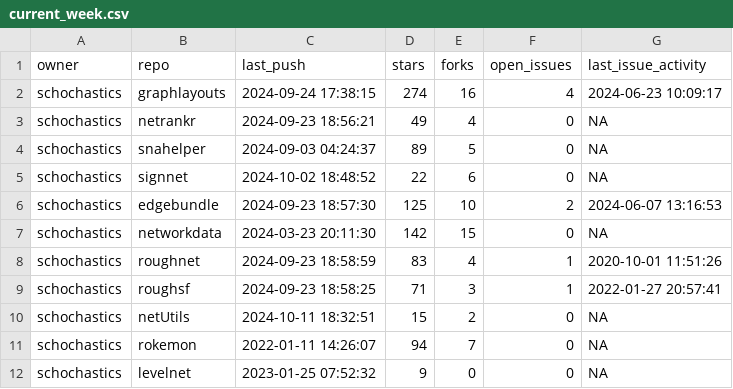
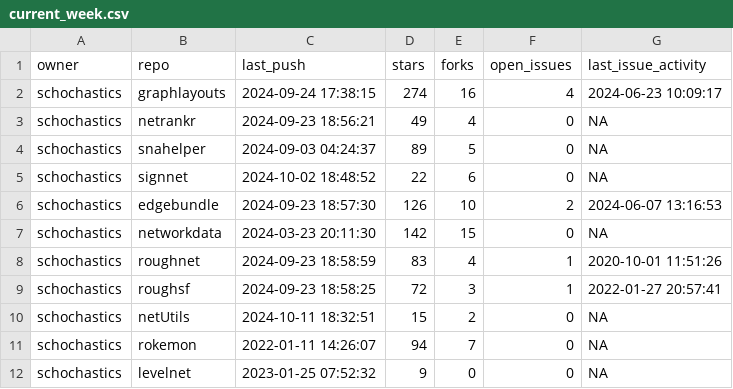
Before and after one commit to schochastics/gh-dashboard, a CSV file: current_week.csv, drawn as a sheet; only a part is shown.

```diff
--- a/current_week.csv
+++ b/current_week.csv
@@ -5,6 +5,6 @@
 "schochastics","signnet",2024-10-02 18:48:52,22,6,0,NA
-"schochastics","edgebundle",2024-09-23 18:57:30,125,10,2,2024-06-07 13:16:53
+"schochastics","edgebundle",2024-09-23 18:57:30,126,10,2,2024-06-07 13:16:53
 "schochastics","networkdata",2024-03-23 20:11:30,142,15,0,NA
 "schochastics","roughnet",2024-09-23 18:58:59,83,4,1,2020-10-01 11:51:26
-"schochastics","roughsf",2024-09-23 18:58:25,71,3,1,2022-01-27 20:57:41
+"schochastics","roughsf",2024-09-23 18:58:25,72,3,1,2022-01-27 20:57:41
 "schochastics","netUtils",2024-10-11 18:32:51,15,2,0,NA
```
Also changed, not shown: last_week.csv.
